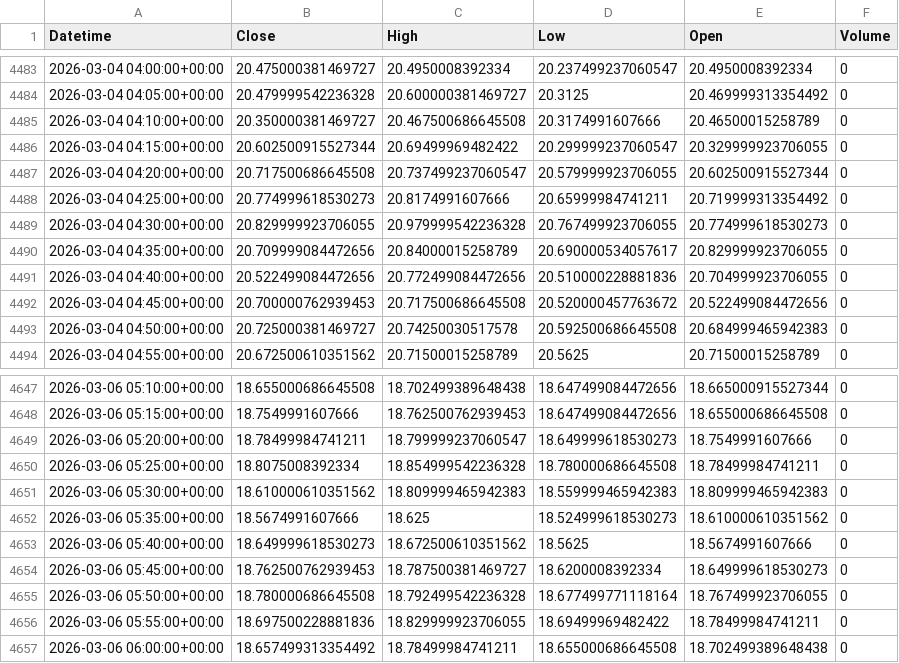
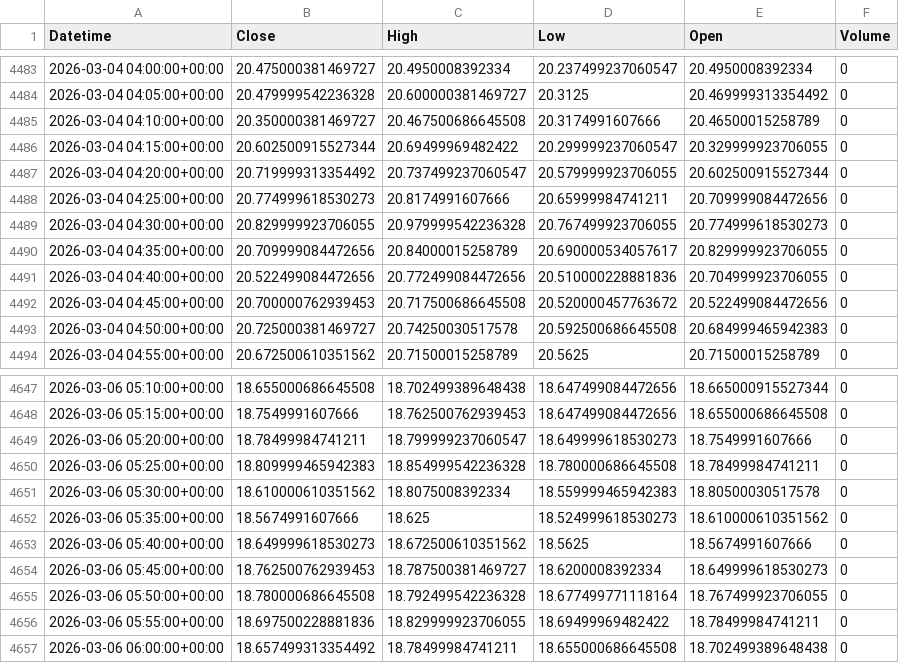
Before and after one commit to SandipanGanguly/TermPaperData, a CSV file: INDIA_VIX_5min_Data.csv, drawn as a sheet; only a part is shown, gaps mark what is left out.

```diff
--- a/INDIA_VIX_5min_Data.csv
+++ b/INDIA_VIX_5min_Data.csv
@@ -4486,4 +4486,4 @@ Datetime,Close,High,Low,Open,Volume
 2026-03-04 04:15:00+00:00,20.602500915527344,20.69499969482422,20.299999237060547,20.329999923706055,0
-2026-03-04 04:20:00+00:00,20.717500686645508,20.737499237060547,20.579999923706055,20.602500915527344,0
-2026-03-04 04:25:00+00:00,20.774999618530273,20.8174991607666,20.65999984741211,20.719999313354492,0
+2026-03-04 04:20:00+00:00,20.719999313354492,20.737499237060547,20.579999923706055,20.602500915527344,0
+2026-03-04 04:25:00+00:00,20.774999618530273,20.8174991607666,20.65999984741211,20.709999084472656,0
 2026-03-04 04:30:00+00:00,20.829999923706055,20.979999542236328,20.767499923706055,20.774999618530273,0
@@ -4649,4 +4649,4 @@ Datetime,Close,High,Low,Open,Volume
 2026-03-06 05:20:00+00:00,18.78499984741211,18.799999237060547,18.649999618530273,18.7549991607666,0
-2026-03-06 05:25:00+00:00,18.8075008392334,18.854999542236328,18.780000686645508,18.78499984741211,0
-2026-03-06 05:30:00+00:00,18.610000610351562,18.809999465942383,18.559999465942383,18.809999465942383,0
+2026-03-06 05:25:00+00:00,18.809999465942383,18.854999542236328,18.780000686645508,18.78499984741211,0
+2026-03-06 05:30:00+00:00,18.610000610351562,18.8075008392334,18.559999465942383,18.80500030517578,0
 2026-03-06 05:35:00+00:00,18.5674991607666,18.625,18.524999618530273,18.610000610351562,0
```
Also changed, not shown: GLOBAL_SPX_FUT_5min_Data.csv, NIFTY50_5min_Data.csv, 1 other file.
